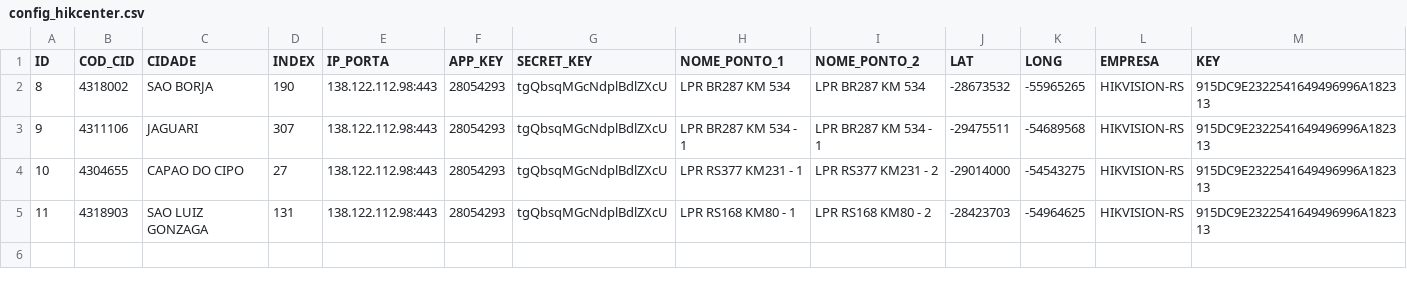
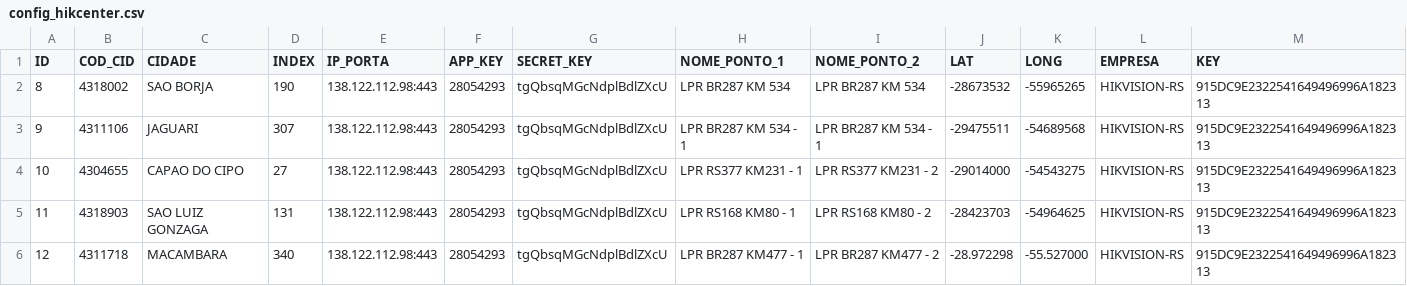
Before and after one commit to Lapcosta2005-lab/instrucao_python, a CSV file: AB/HikAb/config_hikcenter.csv, drawn as a sheet.

```diff
--- a/AB/HikAb/config_hikcenter.csv
+++ b/AB/HikAb/config_hikcenter.csv
@@ -5 +5,2 @@ ID;COD_CID;CIDADE;INDEX;IP_PORTA;APP_KEY;SECRET_KEY;NOME_PONTO_1;NOME_PONTO_2;LA
 11;4318903;SAO LUIZ GONZAGA;131;138.122.112.98:443;28054293;tgQbsqMGcNdplBdlZXcU;LPR RS168 KM80 - 1;LPR RS168 KM80 - 2;-28423703;-54964625;HIKVISION-RS;915DC9E2322541649496996A182313
+12;4311718;MACAMBARA;340;138.122.112.98:443;28054293;tgQbsqMGcNdplBdlZXcU;LPR BR287 KM477 - 1;LPR BR287 KM477 - 2;-28.972298;-55.527000;HIKVISION-RS;915DC9E2322541649496996A182313
```
Also changed, not shown: 2 other files.
